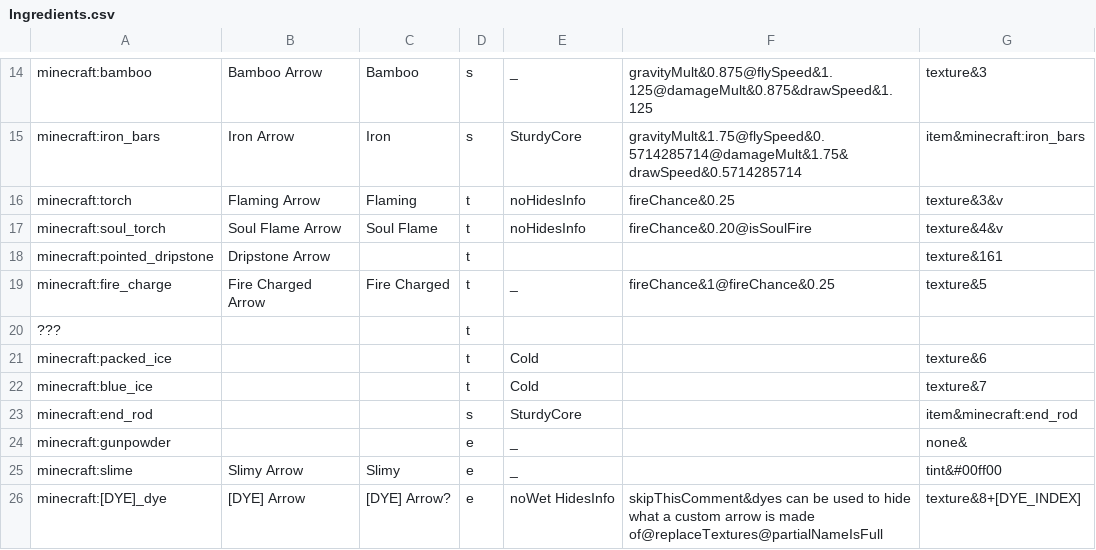
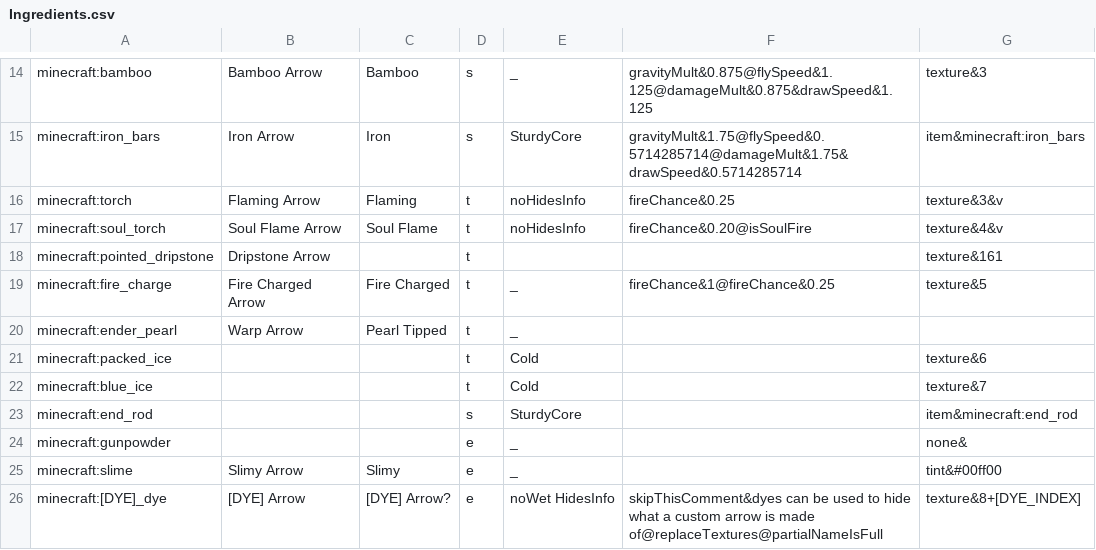
Before and after one commit to FrostBird347/Fletching-Additions, a CSV file: genArrows/Ingredients.csv, drawn as a sheet; only a part is shown, gaps mark what is left out.

Commit message:
Added ender pearl
I have been thinking about this item and how it will work for longer than a lot of the others have been here for, and yet for some reason I never added it to the list.

```diff
--- a/genArrows/Ingredients.csv
+++ b/genArrows/Ingredients.csv
@@ -43,3 +43,3 @@ minecraft:pointed_dripstone,Dripstone Arrow,,t,,,texture&161
 minecraft:fire_charge,Fire Charged Arrow,Fire Charged,t,_,fireChance&1@fireChance&0.25,texture&5
-???,,,t,,,
+minecraft:ender_pearl,Warp Arrow,Pearl Tipped,t,_,,
 minecraft:packed_ice,,,t,Cold,,texture&6
```
Also changed, not shown: 1 other file.
